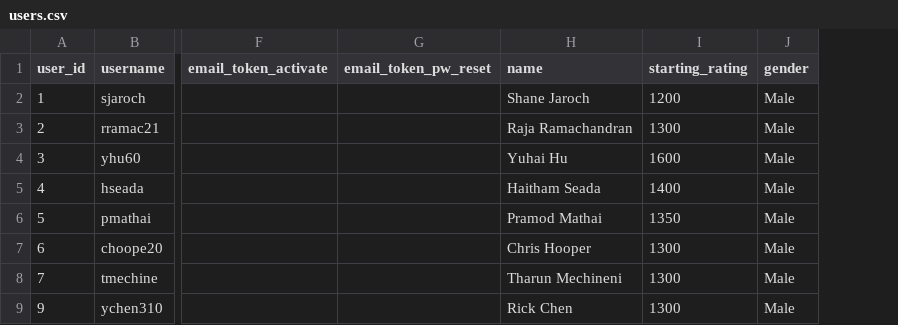
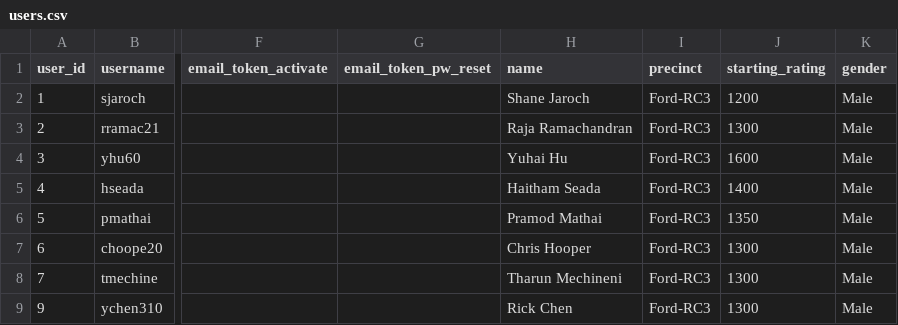
Before and after one commit to gamesguru/usatt-db, a CSV file: data/users.csv, drawn as a sheet; only a part is shown, gaps mark what is left out; the diff names each change by its address in the sheet, - before the commit and + after, or states it on an @@ line.

Commit message:
add precinct to user table, & sql formatting

```diff
--- a/data/users.csv
+++ b/data/users.csv
+column I (precinct), rows 2-9: all Ford-RC3
```
Also changed, not shown: data/cron.csv, 1 other file.
